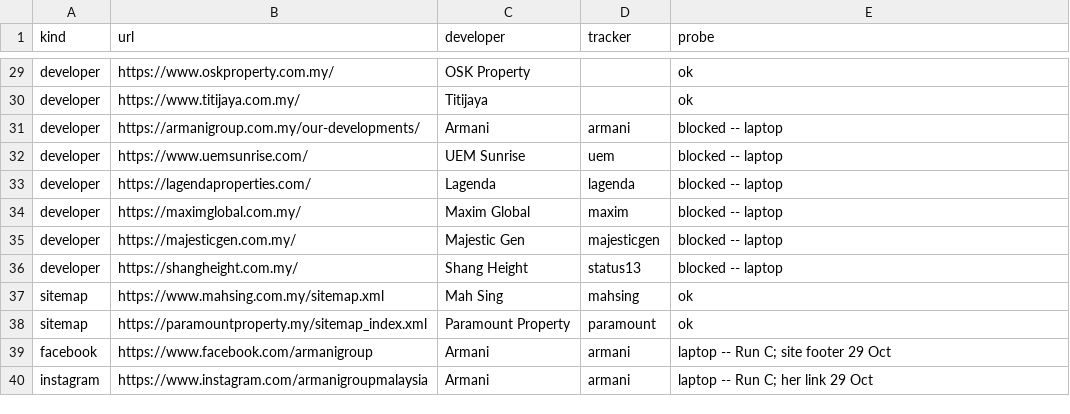
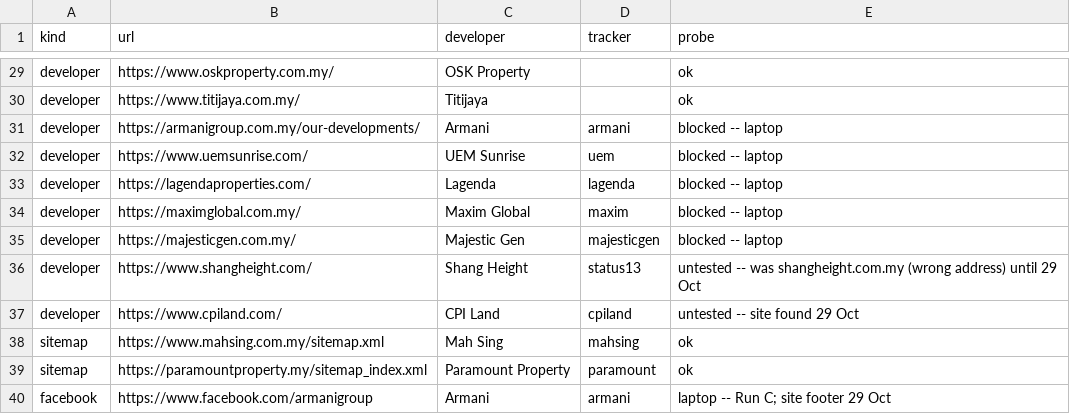
Before and after one commit to smtcu/teduh-tracker, a CSV file: prelaunch_sources.csv, drawn as a sheet; only a part is shown, gaps mark what is left out; the shorter side is filled out with more unchanged rows.

```diff
--- a/prelaunch_sources.csv
+++ b/prelaunch_sources.csv
@@ -35,3 +35,4 @@ developer,https://maximglobal.com.my/,Maxim Global,maxim,blocked -- laptop
 developer,https://majesticgen.com.my/,Majestic Gen,majesticgen,blocked -- laptop
-developer,https://shangheight.com.my/,Shang Height,status13,blocked -- laptop
+developer,https://www.shangheight.com/,Shang Height,status13,untested -- was shangheight.com.my (wrong address) until 29 Oct
+developer,https://www.cpiland.com/,CPI Land,cpiland,untested -- site found 29 Oct
 sitemap,https://www.mahsing.com.my/sitemap.xml,Mah Sing,mahsing,ok
```
Also changed, not shown: data/prelaunch_finds.csv, data/prelaunch_pages.csv, 1 other file.
